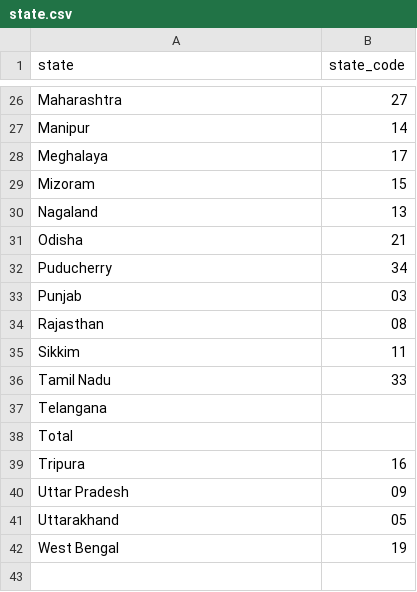
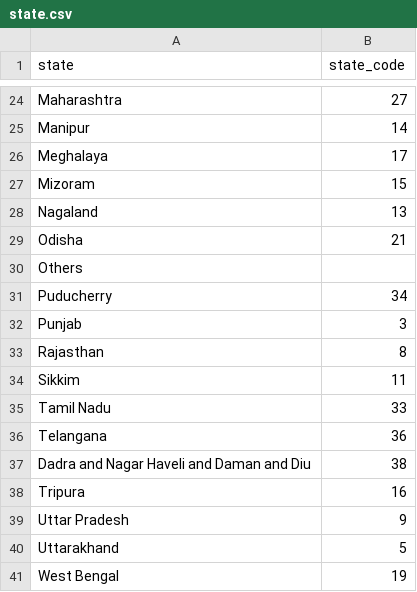
Before and after one commit to factly/validly, a CSV file: app/core/state.csv, drawn as a sheet; only a part is shown, gaps mark what is left out; the diff covers the shown part only.

```diff
--- a/app/core/state.csv
+++ b/app/core/state.csv
@@ -31,12 +29,13 @@ Nagaland,13
 Odisha,21
+Others,
 Puducherry,34
-Punjab,03
-Rajasthan,08
+Punjab,3
+Rajasthan,8
 Sikkim,11
 Tamil Nadu,33
-Telangana,
-Total,
+Telangana,36
+Dadra and Nagar Haveli and Daman and Diu,38
 Tripura,16
-Uttar Pradesh,09
-Uttarakhand,05
+Uttar Pradesh,9
+Uttarakhand,5
 West Bengal,19
```
Also changed, not shown: 2 removed rows and 6 edited cells elsewhere in this file, app/core/country.csv.
